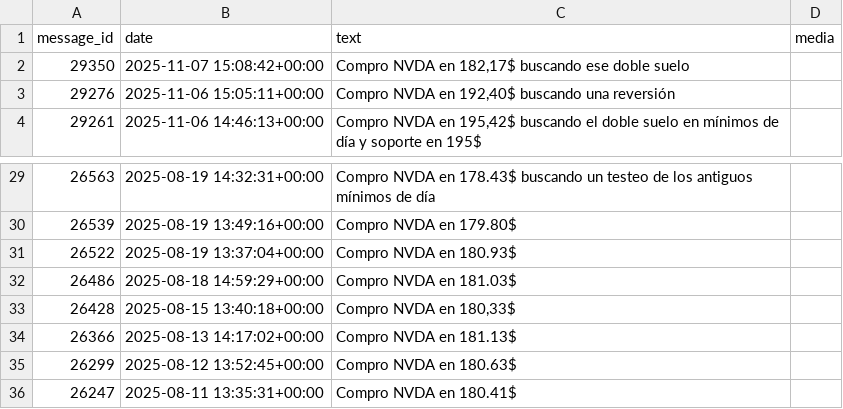
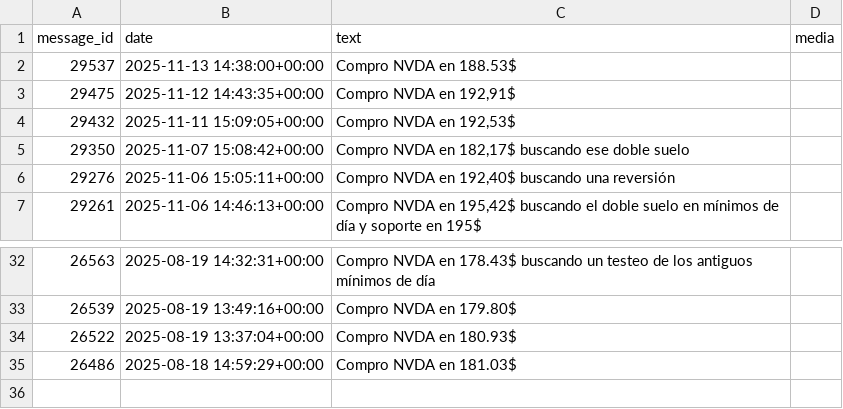
Before and after one commit to pablitomillenios2000/Experts, a CSV file: telethon/compro_NVDA_5d.csv, drawn as a sheet; only a part is shown, gaps mark what is left out.

```diff
--- a/telethon/compro_NVDA_5d.csv
+++ b/telethon/compro_NVDA_5d.csv
@@ -1,2 +1,5 @@
 message_id,date,text,media
+29537,2025-11-13 14:38:00+00:00,Compro NVDA en 188.53$,
+29475,2025-11-12 14:43:35+00:00,"Compro NVDA en 192,91$",
+29432,2025-11-11 15:09:05+00:00,"Compro NVDA en 192,53$",
 29350,2025-11-07 15:08:42+00:00,"Compro NVDA en 182,17$ buscando ese doble suelo",
@@ -32,5 +35 @@ message_id,date,text,media
 26486,2025-08-18 14:59:29+00:00,Compro NVDA en 181.03$,
-26428,2025-08-15 13:40:18+00:00,"Compro NVDA en 180,33$",
-26366,2025-08-13 14:17:02+00:00,Compro NVDA en 181.13$,
-26299,2025-08-12 13:52:45+00:00,Compro NVDA en 180.63$,
-26247,2025-08-11 13:35:31+00:00,Compro NVDA en 180.41$,
```
Also changed, not shown: telethon/Vendo_NVDA_5d.csv, telethon/compro_tsla_5d.csv, 4 other files.
